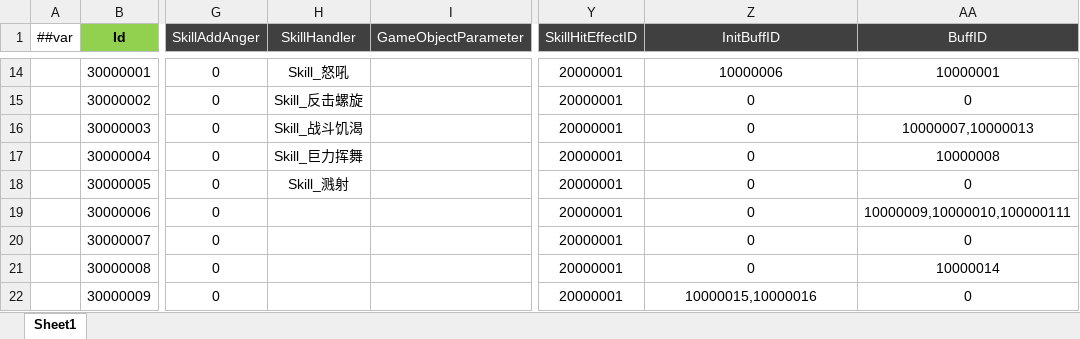
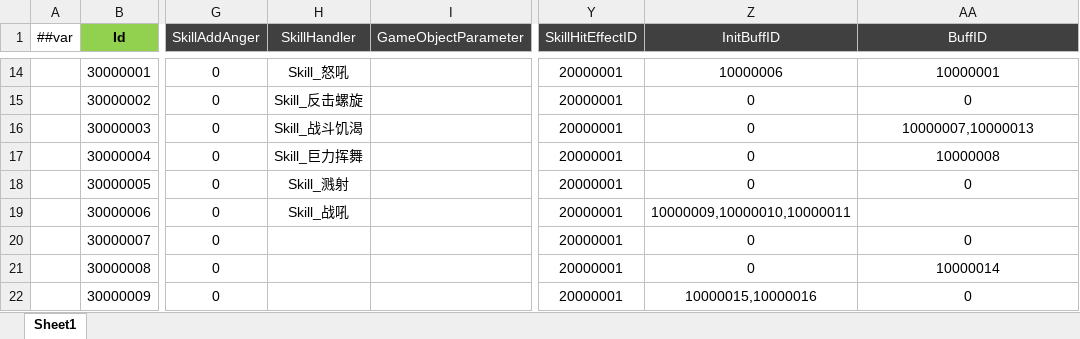
Before and after one commit to csyinghuochong/miniprogram_1, an Excel workbook: Unity/Assets/Config/Excel/SkillConfig.xlsx, sheet Sheet1, drawn as a sheet; only a part is shown, gaps mark what is left out; values as stored, in another font and other column widths than the file's, no borders; the diff names each change by its address in the sheet, - before the commit and + after, or states it on an @@ line.

Commit message:
Skill_战吼

```diff
--- a/Unity/Assets/Config/Excel/SkillConfig.xlsx (sheet Sheet1)
+++ b/Unity/Assets/Config/Excel/SkillConfig.xlsx (sheet Sheet1)
-H19 (SkillHandler): (empty)
+H19 (SkillHandler): Skill_战吼
-Z19 (InitBuffID): 0
+Z19 (InitBuffID): 10000009,10000010,10000011
-AA19 (BuffID): 10000009,10000010,100000111
+AA19 (BuffID): (empty)
```
Also changed, not shown: 12 other files.
